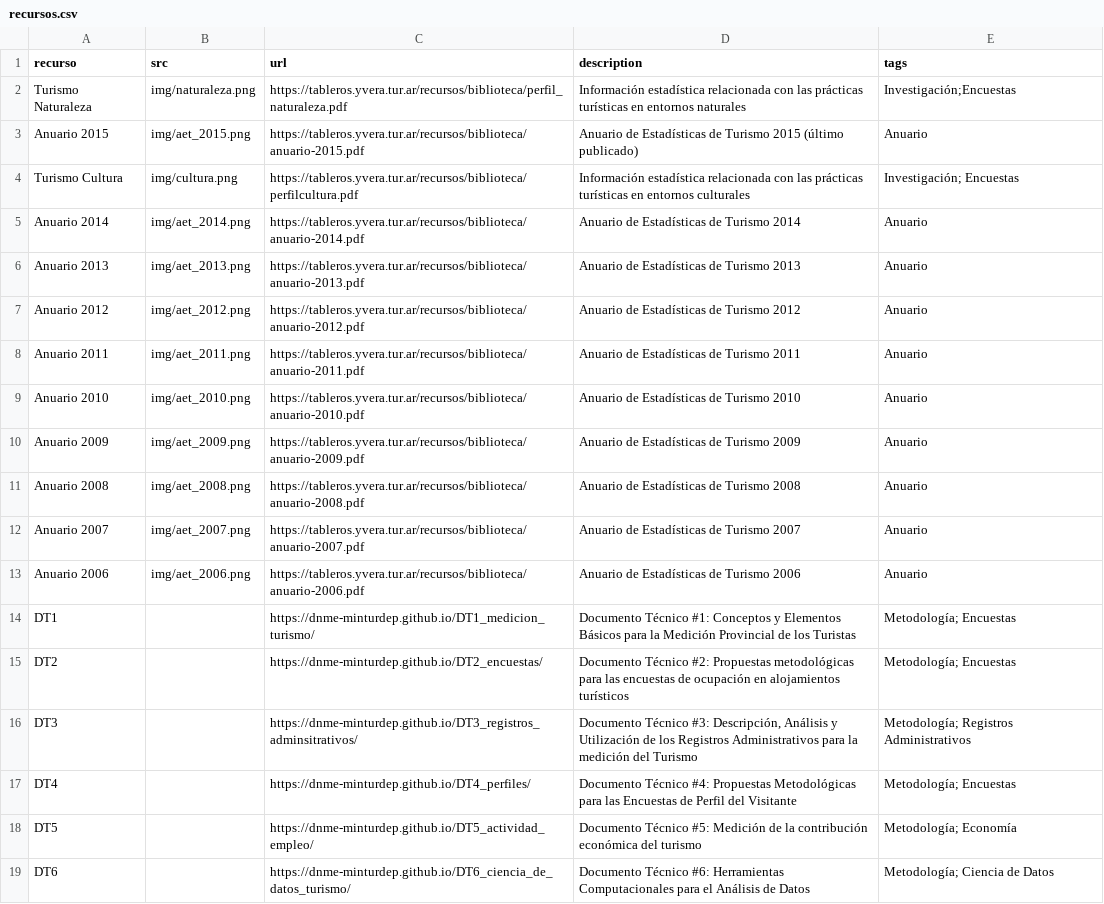
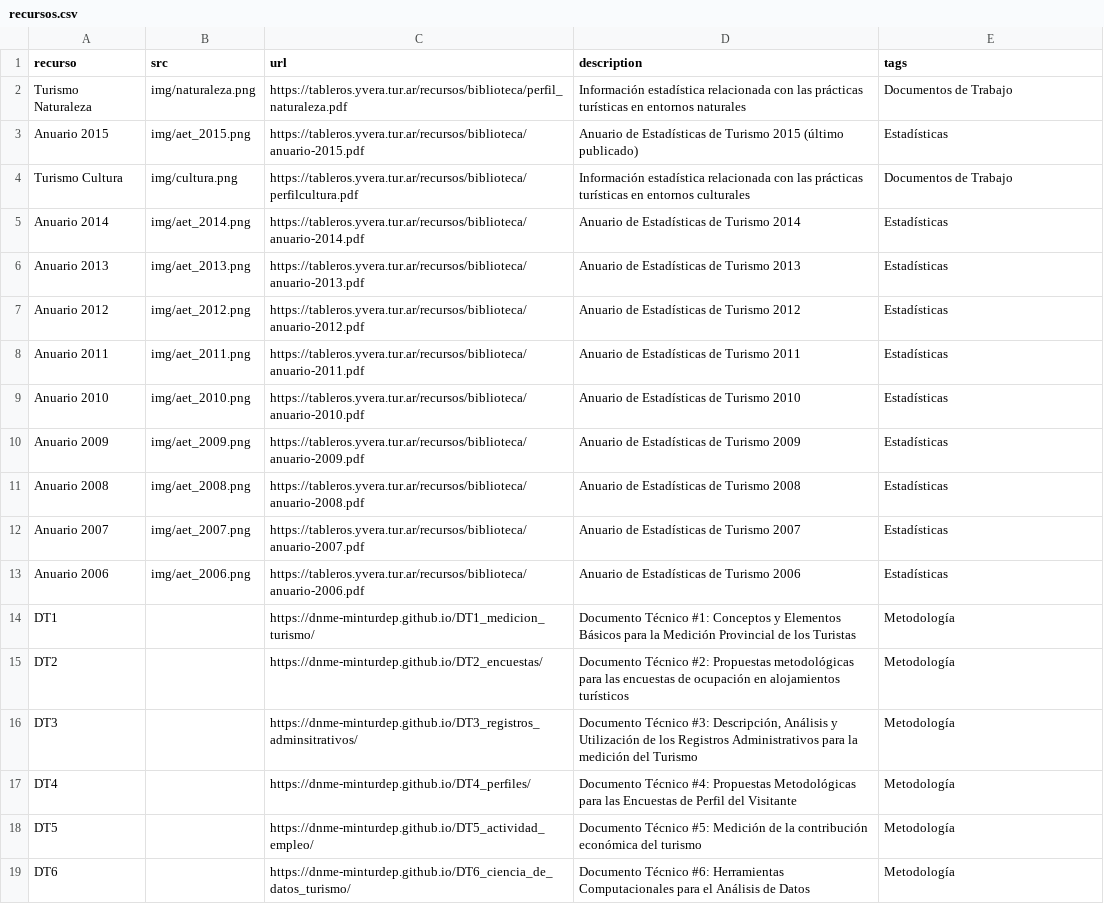
Before and after one commit to dnme-minturdep/biblioteca, a CSV file: content/recursos.csv, drawn as a sheet; the diff names each change by its address in the sheet, - before the commit and + after, or states it on an @@ line.

```diff
--- a/content/recursos.csv
+++ b/content/recursos.csv
-E2 (tags): Investigación;Encuestas
+E2 (tags): Documentos de Trabajo
-E3 (tags): Anuario
+E3 (tags): Estadísticas
-E4 (tags): Investigación; Encuestas
+E4 (tags): Documentos de Trabajo
-E5:E13 (tags): Anuario
+E5:E13 (tags): Estadísticas
-E14:E15 (tags): Metodología; Encuestas
+E14:E15 (tags): Metodología
-E16 (tags): Metodología; Registros Administrativos
+E16 (tags): Metodología
-E17 (tags): Metodología; Encuestas
+E17 (tags): Metodología
-E18 (tags): Metodología; Economía
+E18 (tags): Metodología
-E19 (tags): Metodología; Ciencia de Datos
+E19 (tags): Metodología
```
Also changed, not shown: docs/content/recursos.csv, 5 other files.
